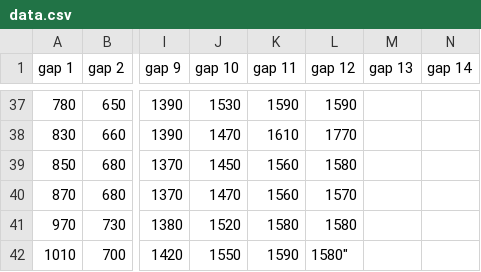
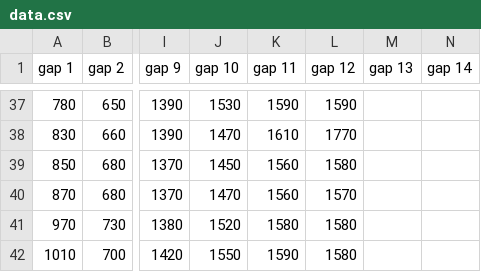
Before and after one commit to brianGLI/bug-free-adventure, a CSV file: data.csv, drawn as a sheet; only a part is shown, gaps mark what is left out; the diff names each change by its address in the sheet, - before the commit and + after, or states it on an @@ line.

Commit message:
Update data.csv

```diff
--- a/data.csv
+++ b/data.csv
-L42 (gap 12): 1580"
+L42 (gap 12): 1580
```
